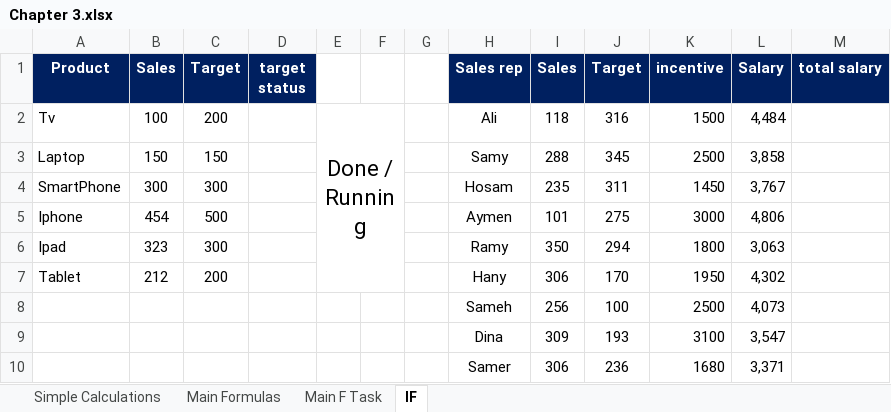
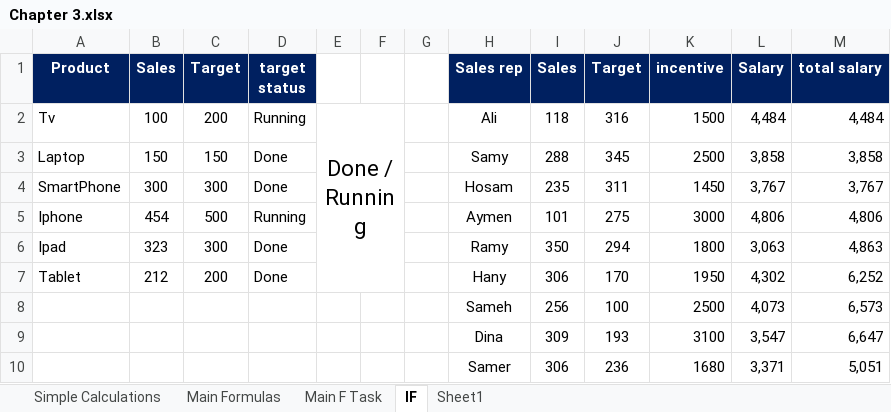
Before and after one commit to youssef-strategy/ESLSCA-University, an Excel workbook: Chapter 3.xlsx, sheet IF, drawn as a sheet; values as stored, in another font and other column widths than the file's, no borders; the diff names each change by its address in the sheet, - before the commit and + after, or states it on an @@ line.

```diff
--- a/Chapter 3.xlsx (sheet IF)
+++ b/Chapter 3.xlsx (sheet IF)
+sheet tab: Sheet1
-D2 (target status): (empty)
+D2 (target status): Running
-M2 (total salary): (empty)
+M2 (total salary): 4,484
-D3:D4 (target status): (empty)
+D3:D4 (target status): Done
-M3 (total salary): (empty)
+M3 (total salary): 3,858
-M4 (total salary): (empty)
+M4 (total salary): 3,767
-D5 (target status): (empty)
+D5 (target status): Running
-M5 (total salary): (empty)
+M5 (total salary): 4,806
-D6:D7 (target status): (empty)
+D6:D7 (target status): Done
-M6 (total salary): (empty)
+M6 (total salary): 4,863
-M7 (total salary): (empty)
+M7 (total salary): 6,252
-M8 (total salary): (empty)
+M8 (total salary): 6,573
-M9 (total salary): (empty)
+M9 (total salary): 6,647
-M10 (total salary): (empty)
+M10 (total salary): 5,051
```
Also changed, not shown: sheet Simple Calculations, sheet Main Formulas, sheet Main F Task, Chapter 2.xlsx, 1 other file.
